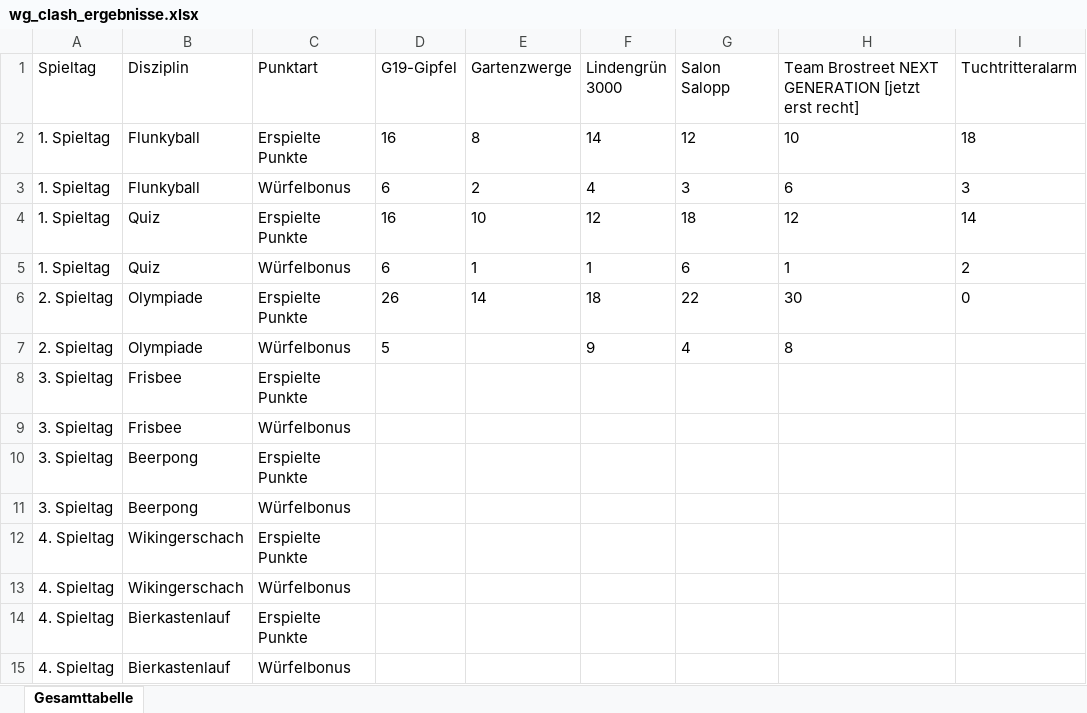
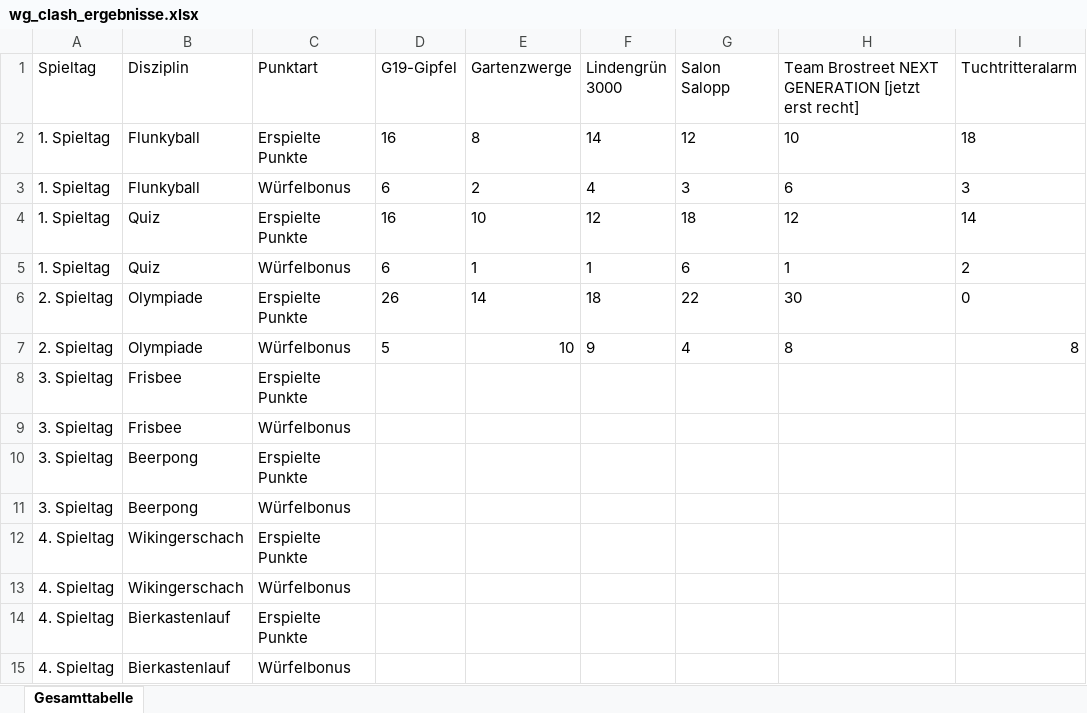
Before and after one commit to lukasschoettler/wg-clash-dashboard, an Excel workbook: wg_clash_ergebnisse.xlsx, sheet Gesamttabelle, drawn as a sheet; values as stored, in another font and other column widths than the file's, no borders; the diff names each change by its address in the sheet, - before the commit and + after, or states it on an @@ line.

Commit message:
Nachtrag 2. Spieltag

```diff
--- a/wg_clash_ergebnisse.xlsx (sheet Gesamttabelle)
+++ b/wg_clash_ergebnisse.xlsx (sheet Gesamttabelle)
-E7 (Gartenzwerge): (empty)
+E7 (Gartenzwerge): 10
-I7 (Tuchtritteralarm): (empty)
+I7 (Tuchtritteralarm): 8
```
